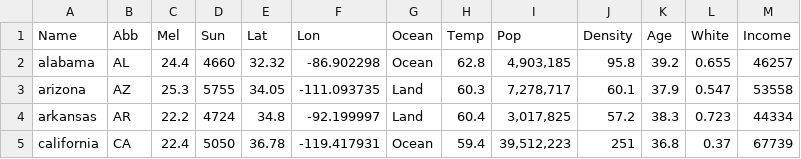
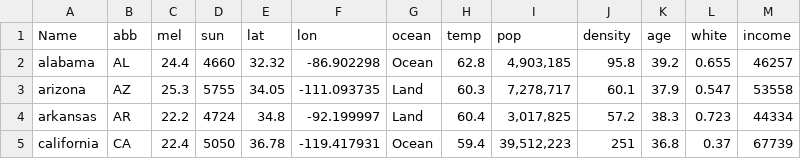
Before and after one commit to kelly-findley/kelly-findley.github.io, a CSV file: materials/Melanoma.csv, drawn as a sheet; only a part is shown.

```diff
--- a/materials/Melanoma.csv
+++ b/materials/Melanoma.csv
@@ -1,2 +1,2 @@
-Name,Abb,Mel,Sun,Lat,Lon,Ocean,Temp,Pop,Density,Age,White,Income
+Name,abb,mel,sun,lat,lon,ocean,temp,pop,density,age,white,income
 alabama,AL,24.4,4660,32.32,-86.902298,Ocean,62.8,"4,903,185",95.8,39.2,0.655,46257
```
Also changed, not shown: 1 other file.
